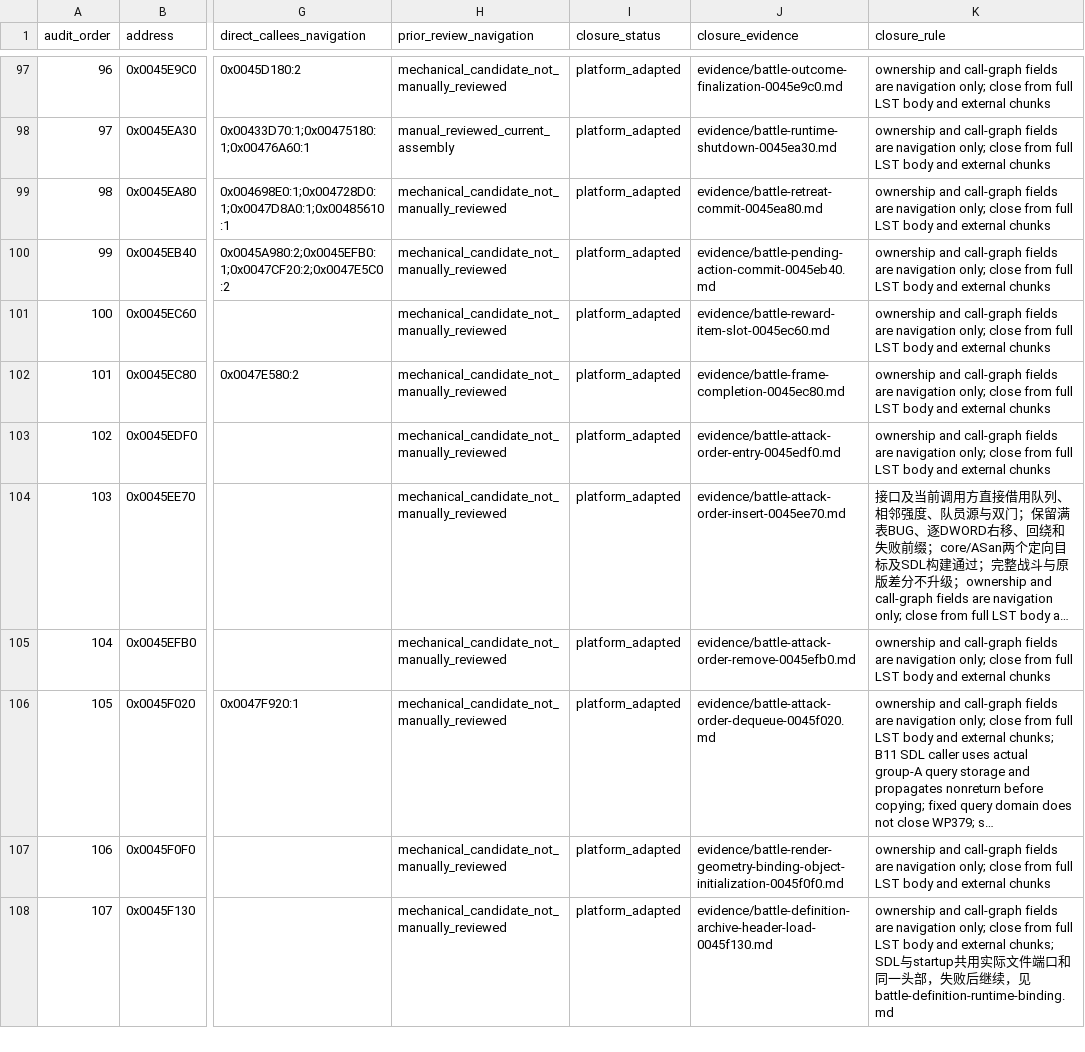
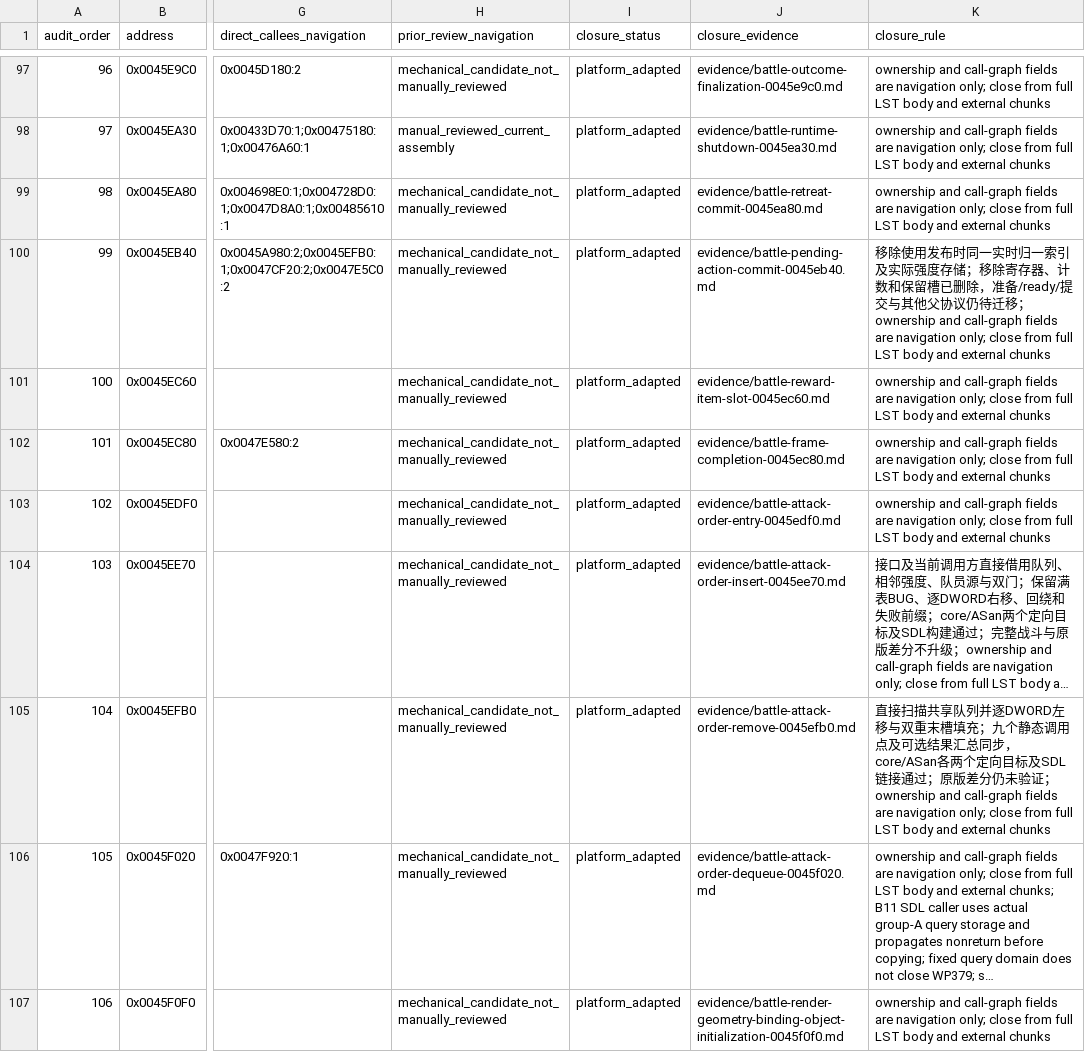
Before and after one commit to Ouroboros/OpenSWD3, a TSV file: analysis/04-reverse-engineering/inventory/battle-function-workpack.tsv, drawn as a sheet; only a part is shown, gaps mark what is left out; the shorter side is filled out with more unchanged rows; long unchanged cells end in …; the diff names each change by its address in the sheet, - before the commit and + after, or states it on an @@ line.

```diff
--- a/analysis/04-reverse-engineering/inventory/battle-function-workpack.tsv
+++ b/analysis/04-reverse-engineering/inventory/battle-function-workpack.tsv
-K100 (closure_rule): ownership and…
+K100 (closure_rule): 移除使用发布时同一实时归一索引及实际强度存储；移除寄存器、计数和保留槽已删除，准备/ready/提交与其他父协议仍待迁移；ownership and…
-K105 (closure_rule): ownership and…
+K105 (closure_rule): 直接扫描共享队列并逐DWORD左移与双重末槽填充；九个静态调用点及可选结果汇总同步，core/ASan各两个定向目标及SDL链接通过；原版差分仍未验证；ownership and…
```
Also changed, not shown: 27 other files.
